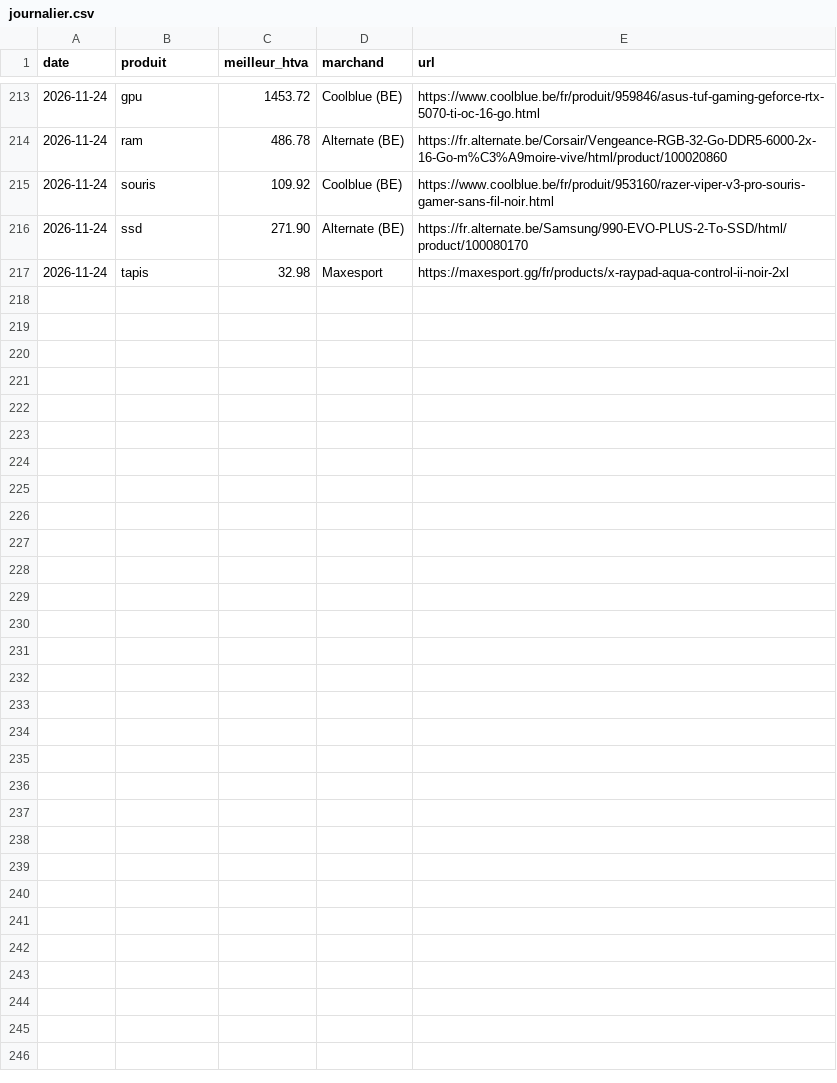
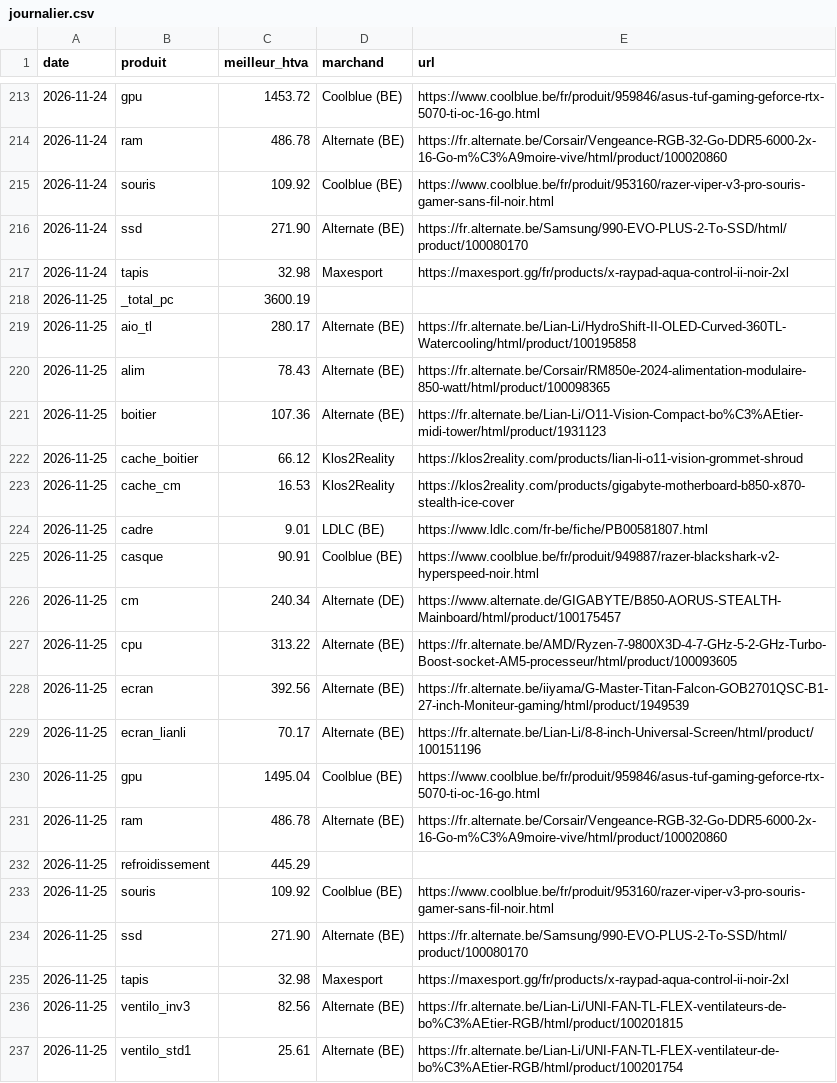
Before and after one commit to vegafuze/pc-price-hunter, a CSV file: data/journalier.csv, drawn as a sheet; only a part is shown, gaps mark what is left out.

```diff
--- a/data/journalier.csv
+++ b/data/journalier.csv
@@ -217 +217,21 @@ date,produit,meilleur_htva,marchand,url
 2026-11-24,tapis,32.98,Maxesport,https://maxesport.gg/fr/products/x-raypad-aqua-control-ii-noir-2xl
+2026-11-25,_total_pc,3600.19,,
+2026-11-25,aio_tl,280.17,Alternate (BE),https://fr.alternate.be/Lian-Li/HydroShift-II-OLED-Curved-360TL-Watercooling/html/product/100195858
+2026-11-25,alim,78.43,Alternate (BE),https://fr.alternate.be/Corsair/RM850e-2024-alimentation-modulaire-850-watt/html/product/100098365
+2026-11-25,boitier,107.36,Alternate (BE),https://fr.alternate.be/Lian-Li/O11-Vision-Compact-bo%C3%AEtier-midi-tower/html/product/1931123
+2026-11-25,cache_boitier,66.12,Klos2Reality,https://klos2reality.com/products/lian-li-o11-vision-grommet-shroud
+2026-11-25,cache_cm,16.53,Klos2Reality,https://klos2reality.com/products/gigabyte-motherboard-b850-x870-stealth-ice-cover
+2026-11-25,cadre,9.01,LDLC (BE),https://www.ldlc.com/fr-be/fiche/PB00581807.html
+2026-11-25,casque,90.91,Coolblue (BE),https://www.coolblue.be/fr/produit/949887/razer-blackshark-v2-hyperspeed-noir.html
+2026-11-25,cm,240.34,Alternate (DE),https://www.alternate.de/GIGABYTE/B850-AORUS-STEALTH-Mainboard/html/product/100175457
+2026-11-25,cpu,313.22,Alternate (BE),https://fr.alternate.be/AMD/Ryzen-7-9800X3D-4-7-GHz-5-2-GHz-Turbo-Boost-socket-AM5-processeur/html/product/100093605
+2026-11-25,ecran,392.56,Alternate (BE),https://fr.alternate.be/iiyama/G-Master-Titan-Falcon-GOB2701QSC-B1-27-inch-Moniteur-gaming/html/product/1949539
+2026-11-25,ecran_lianli,70.17,Alternate (BE),https://fr.alternate.be/Lian-Li/8-8-inch-Universal-Screen/html/product/100151196
+2026-11-25,gpu,1495.04,Coolblue (BE),https://www.coolblue.be/fr/produit/959846/asus-tuf-gaming-geforce-rtx-5070-ti-oc-16-go.html
+2026-11-25,ram,486.78,Alternate (BE),https://fr.alternate.be/Corsair/Vengeance-RGB-32-Go-DDR5-6000-2x-16-Go-m%C3%A9moire-vive/html/product/100020860
+2026-11-25,refroidissement,445.29,,
+2026-11-25,souris,109.92,Coolblue (BE),https://www.coolblue.be/fr/produit/953160/razer-viper-v3-pro-souris-gamer-sans-fil-noir.html
+2026-11-25,ssd,271.90,Alternate (BE),https://fr.alternate.be/Samsung/990-EVO-PLUS-2-To-SSD/html/product/100080170
+2026-11-25,tapis,32.98,Maxesport,https://maxesport.gg/fr/products/x-raypad-aqua-control-ii-noir-2xl
+2026-11-25,ventilo_inv3,82.56,Alternate (BE),https://fr.alternate.be/Lian-Li/UNI-FAN-TL-FLEX-ventilateurs-de-bo%C3%AEtier-RGB/html/product/100201815
+2026-11-25,ventilo_std1,25.61,Alternate (BE),https://fr.alternate.be/Lian-Li/UNI-FAN-TL-FLEX-ventilateur-de-bo%C3%AEtier-RGB/html/product/100201754
```
Also changed, not shown: data/executions.csv, data/releves/2026-11.csv, 4 other files.
